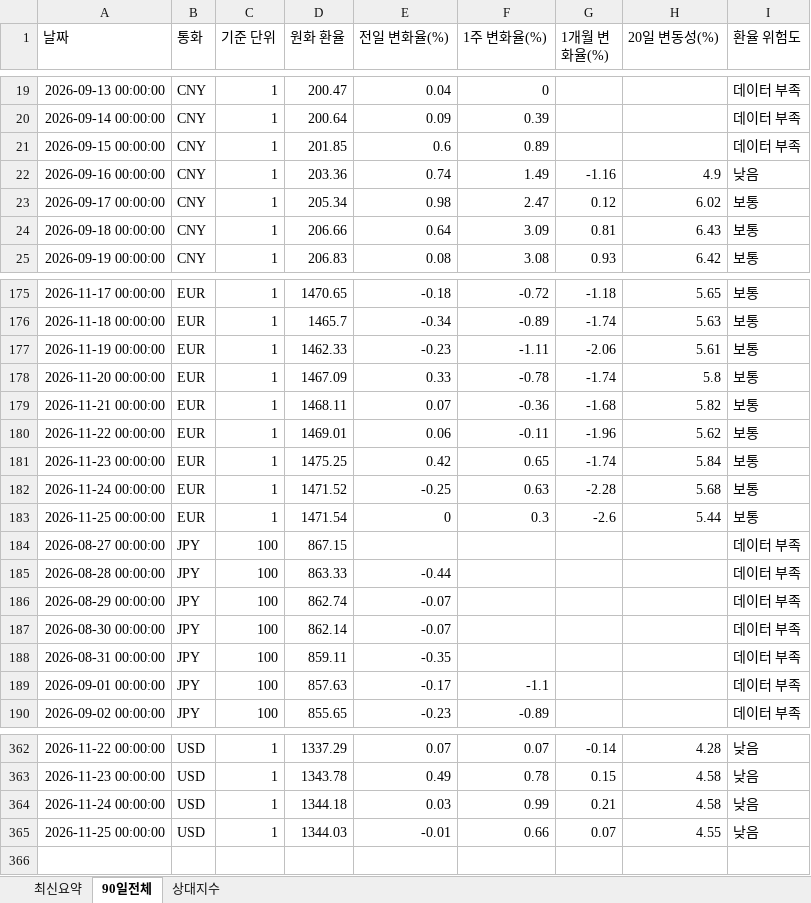
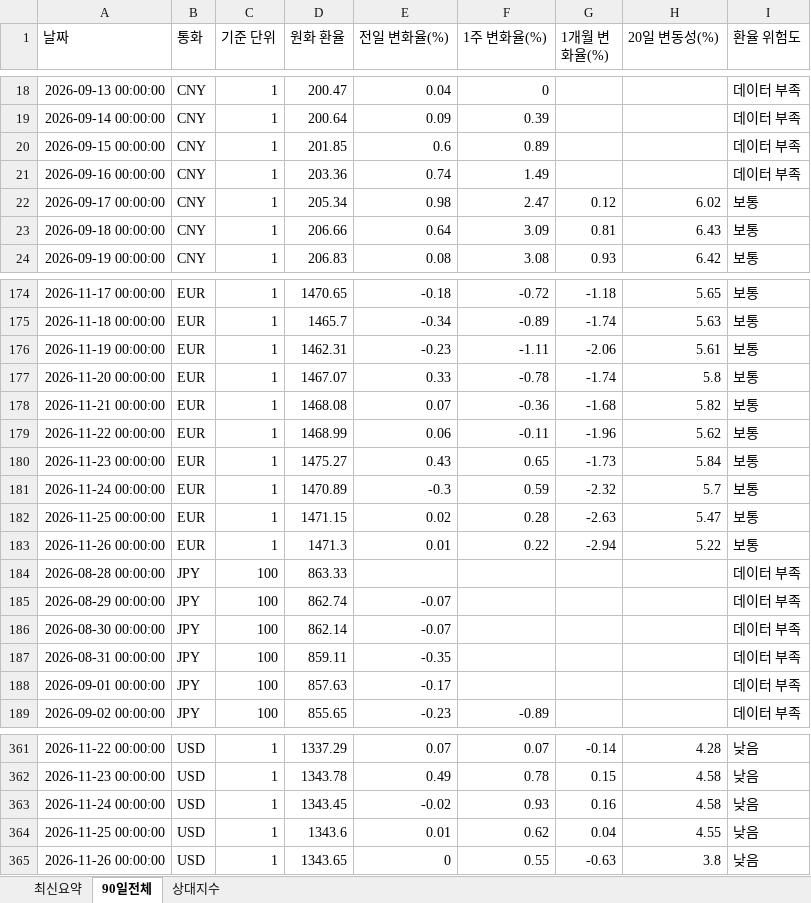
Before and after one commit to wnsdnjs867-svg/4-, an Excel workbook: trade_fx_dashboard.xlsx, sheet 90일전체, drawn as a sheet; only a part is shown, gaps mark what is left out; values as stored, in another font and other column widths than the file's, no borders; removed rows and columns are numbered as before the commit, all else as after; the diff covers the shown part only; the diff names each change by its address in the sheet, - before the commit and + after, or states it on an @@ line.

```diff
--- a/trade_fx_dashboard.xlsx (sheet 90일전체)
+++ b/trade_fx_dashboard.xlsx (sheet 90일전체)
-G21 (1개월 변화율(%)): -1.16
+G21 (1개월 변화율(%)): (empty)
-H21 (20일 변동성(%)): 4.9
+H21 (20일 변동성(%)): (empty)
-I21 (환율 위험도): 낮음
+I21 (환율 위험도): 데이터 부족
-D176 (원화 환율): 1462.33
+D176 (원화 환율): 1462.31
-D177 (원화 환율): 1467.09
+D177 (원화 환율): 1467.07
-D178 (원화 환율): 1468.11
+D178 (원화 환율): 1468.08
-D179 (원화 환율): 1469.01
+D179 (원화 환율): 1468.99
-D180 (원화 환율): 1475.25
+D180 (원화 환율): 1475.27
-E180 (전일 변화율(%)): 0.42
+E180 (전일 변화율(%)): 0.43
-G180 (1개월 변화율(%)): -1.74
+G180 (1개월 변화율(%)): -1.73
-D181 (원화 환율): 1471.52
+D181 (원화 환율): 1470.89
-E181 (전일 변화율(%)): -0.25
+E181 (전일 변화율(%)): -0.3
-F181 (1주 변화율(%)): 0.63
+F181 (1주 변화율(%)): 0.59
-G181 (1개월 변화율(%)): -2.28
+G181 (1개월 변화율(%)): -2.32
-H181 (20일 변동성(%)): 5.68
+H181 (20일 변동성(%)): 5.7
-D182 (원화 환율): 1471.54
+D182 (원화 환율): 1471.15
-E182 (전일 변화율(%)): 0
+E182 (전일 변화율(%)): 0.02
-F182 (1주 변화율(%)): 0.3
+F182 (1주 변화율(%)): 0.28
-G182 (1개월 변화율(%)): -2.6
+G182 (1개월 변화율(%)): -2.63
-H182 (20일 변동성(%)): 5.44
+H182 (20일 변동성(%)): 5.47
-row 184: 2026-08-27 00:00:00 | JPY | 100 | 867.15 |  |  |  |  | 데이터 부족
+row 183: 2026-11-26 00:00:00 | EUR | 1 | 1471.3 | 0.01 | 0.22 | -2.94 | 5.22 | 보통
-E184 (전일 변화율(%)): -0.44
+E184 (전일 변화율(%)): (empty)
-F188 (1주 변화율(%)): -1.1
+F188 (1주 변화율(%)): (empty)
-D363 (원화 환율): 1344.18
+D363 (원화 환율): 1343.45
-E363 (전일 변화율(%)): 0.03
+E363 (전일 변화율(%)): -0.02
-F363 (1주 변화율(%)): 0.99
+F363 (1주 변화율(%)): 0.93
-G363 (1개월 변화율(%)): 0.21
+G363 (1개월 변화율(%)): 0.16
-D364 (원화 환율): 1344.03
+D364 (원화 환율): 1343.6
-E364 (전일 변화율(%)): -0.01
+E364 (전일 변화율(%)): 0.01
-F364 (1주 변화율(%)): 0.66
+F364 (1주 변화율(%)): 0.62
-G364 (1개월 변화율(%)): 0.07
+G364 (1개월 변화율(%)): 0.04
+row 365: 2026-11-26 00:00:00 | USD | 1 | 1343.65 | 0 | 0.55 | -0.63 | 3.8 | 낮음
```
Also changed, not shown: 2 added rows, 3 removed rows and 36 edited cells elsewhere in this sheet, sheet 상대지수, sheet 최신요약, 1 other file.
